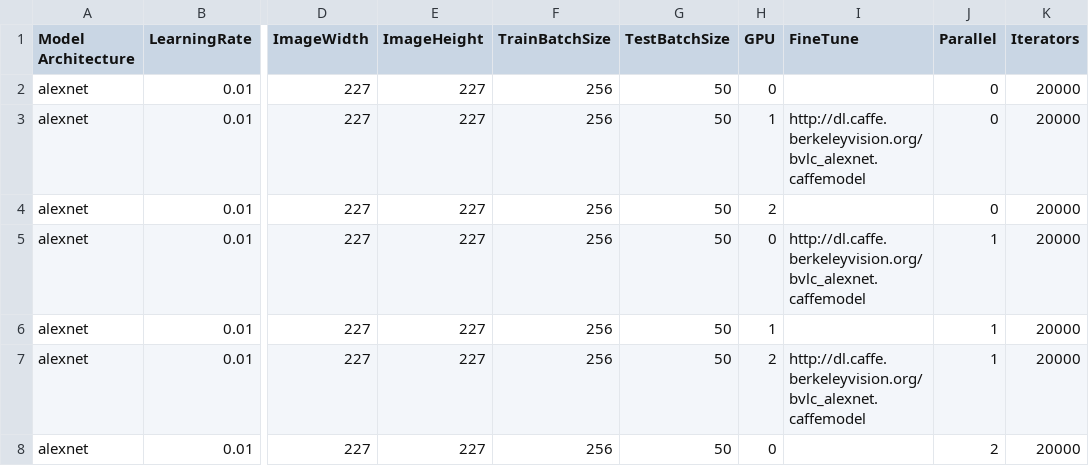
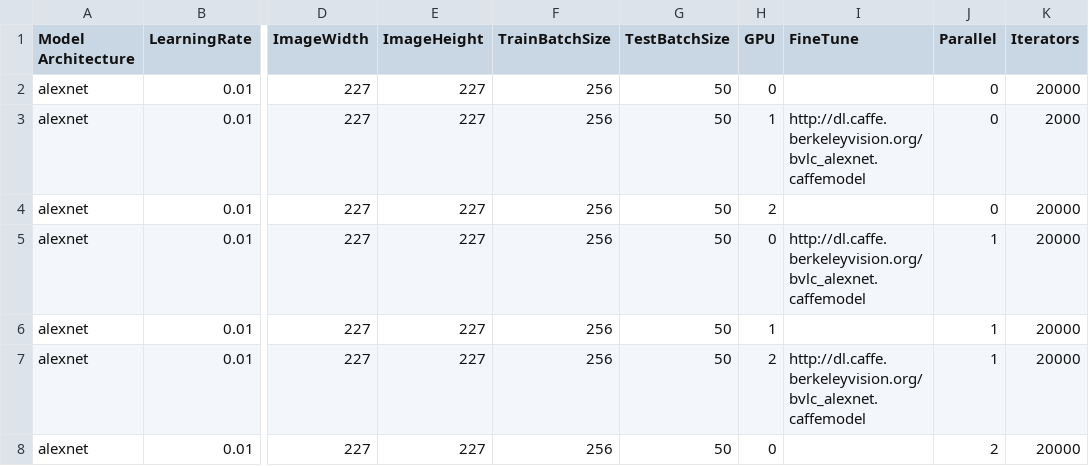
Before and after one commit to glmanhtu/ClaMDeepNet, a CSV file: alexnet-googlenet.csv, drawn as a sheet; only a part is shown, gaps mark what is left out; the diff names each change by its address in the sheet, - before the commit and + after, or states it on an @@ line.

```diff
--- a/alexnet-googlenet.csv
+++ b/alexnet-googlenet.csv
-K3 (Iterators): 20000
+K3 (Iterators): 2000
```
Also changed, not shown: 2 other files.
